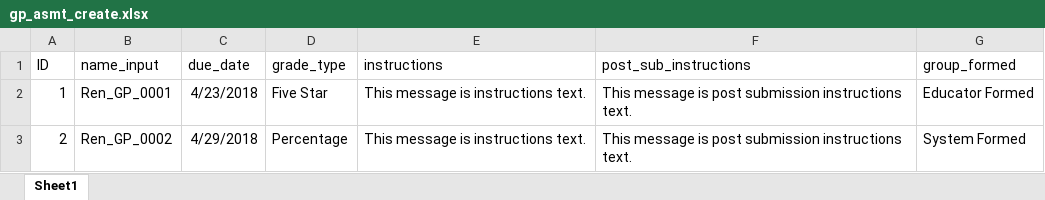
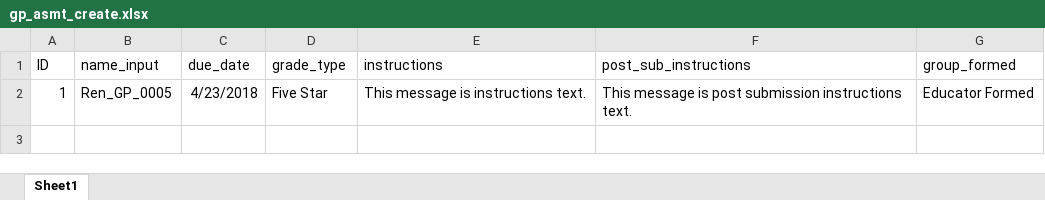
Before and after one commit to NancySun75/Bongo13, an Excel workbook: data/gp_asmt_create.xlsx, sheet Sheet1, drawn as a sheet; values as stored, in another font and other column widths than the file's, no borders; the diff names each change by its address in the sheet, - before the commit and + after, or states it on an @@ line.

```diff
--- a/data/gp_asmt_create.xlsx (sheet Sheet1)
+++ b/data/gp_asmt_create.xlsx (sheet Sheet1)
-B2 (name_input): Ren_GP_0001
+B2 (name_input): Ren_GP_0005
-row 3: 2 | Ren_GP_0002 | 4/29/2018 | Percentage | This message is instructions text. | This message is post submission instructions text. | System Formed
```
Also changed, not shown: data/ip_asmt_create.xlsx, data/qa_asmt_create.xlsx, 13 other files.
